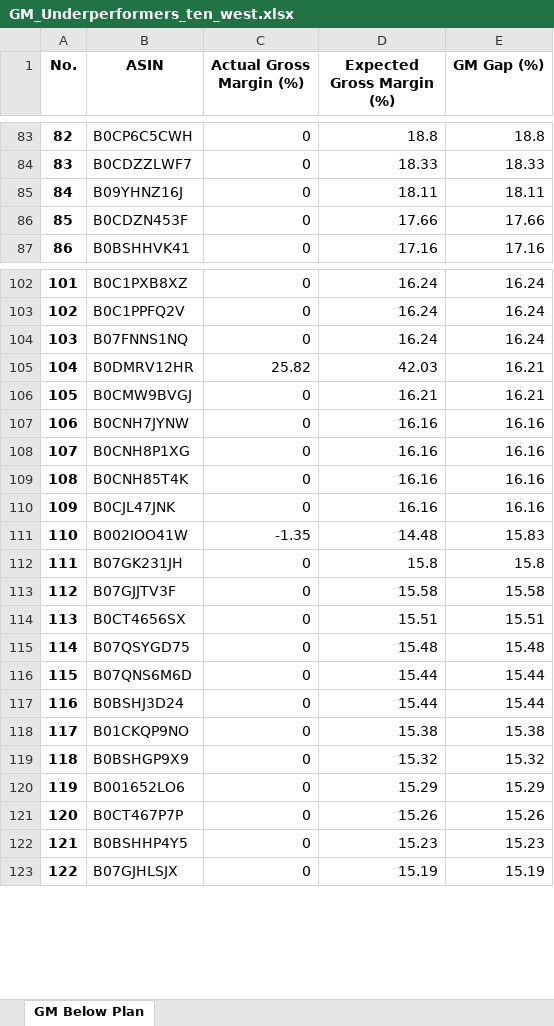
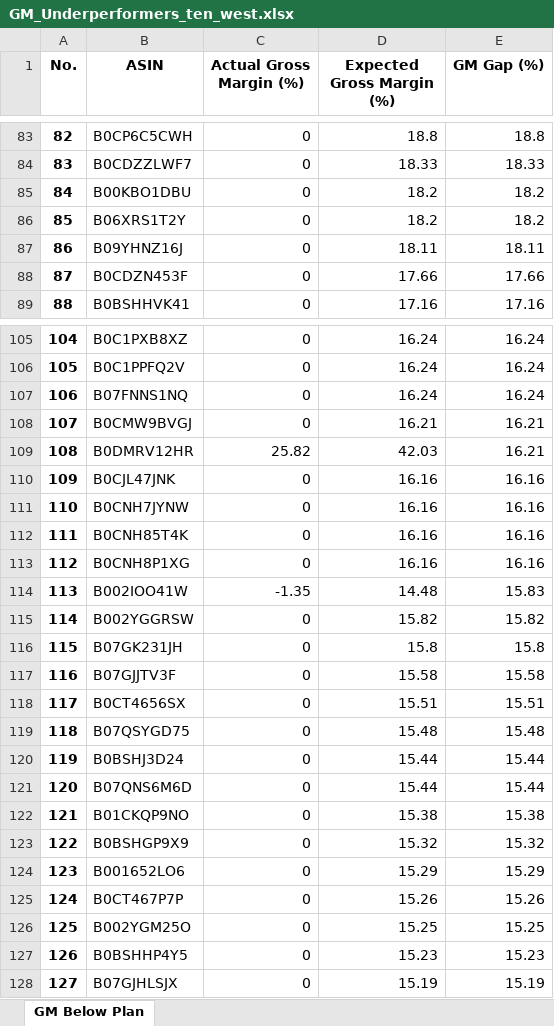
Before and after one commit to nhockcuncon77/ten-west, an Excel workbook: GM_Underperformers_ten_west.xlsx, sheet GM Below Plan, drawn as a sheet; only a part is shown, gaps mark what is left out; values as stored, in another font and other column widths than the file's, no borders; the diff covers the shown part only; the diff names each change by its address in the sheet, - before the commit and + after, or states it on an @@ line.

```diff
--- a/GM_Underperformers_ten_west.xlsx (sheet GM Below Plan)
+++ b/GM_Underperformers_ten_west.xlsx (sheet GM Below Plan)
@@ column A (No.) renumbered from row 10 down @@
+row 85: 84 | B00KBO1DBU | 0 | 18.2 | 18.2
+row 86: 85 | B06XRS1T2Y | 0 | 18.2 | 18.2
@@ row 106 moved to row 108: 107 @@
@@ row 109 moved to row 112: 111 @@
+row 115: 114 | B002YGGRSW | 0 | 15.82 | 15.82
@@ row 117 moved to row 120: 119 @@
+row 126: 125 | B002YGM25O | 0 | 15.25 | 15.25
```
Also changed, not shown: 12 added rows, 1 removed row, 10 moved rows and 1 edited cell elsewhere in this sheet, Fees_PerUnit_Underperformers_ten_west.xlsx, full_detailed_aggregated_report_brand_ten_west.xlsx, 3 other files.
